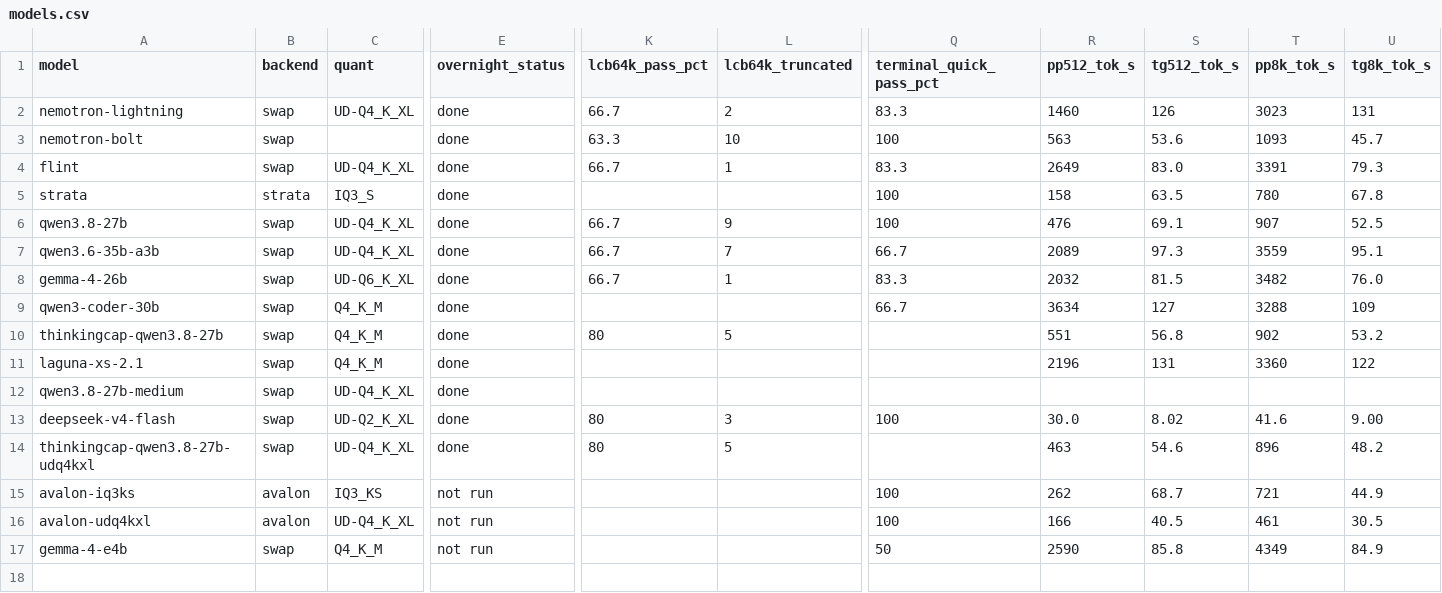
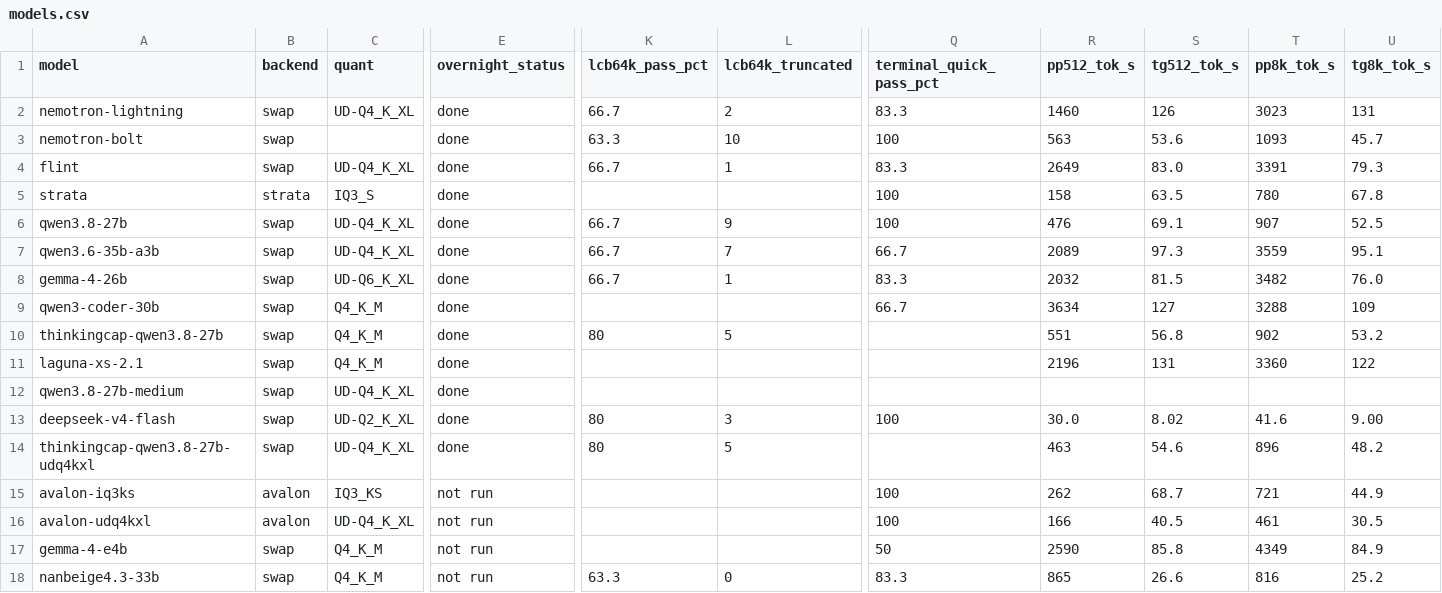
Before and after one commit to hofftodd/ai-bench, a CSV file: dashboard/data/models.csv, drawn as a sheet; only a part is shown, gaps mark what is left out; rows hold the shown columns only; the diff names each change by its address in the sheet, - before the commit and + after, or states it on an @@ line.

```diff
--- a/dashboard/data/models.csv
+++ b/dashboard/data/models.csv
+row 18: nanbeige4.3-33b | swap | Q4_K_M | not run | 63.3 | 0 | 83.3 | 865 | 26.6 | 816 | 25.2
```
Also changed, not shown: 2 other files.
